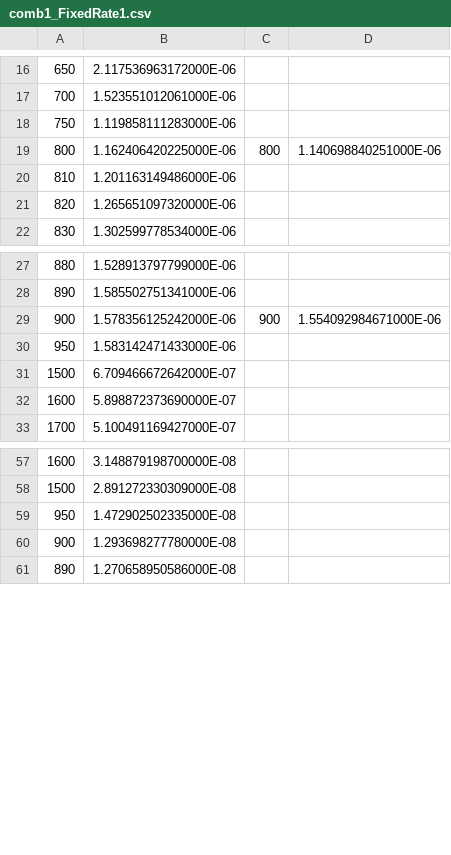
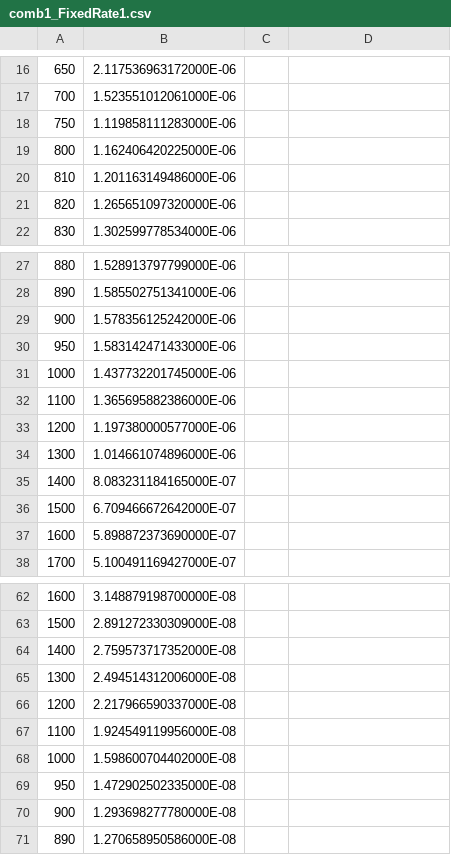
Before and after one commit to amagnan/ShipDPAnalysis, a CSV file: data/200213/comb1_FixedRate1.csv, drawn as a sheet; only a part is shown, gaps mark what is left out; the diff names each change by its address in the sheet, - before the commit and + after, or states it on an @@ line.

```diff
--- a/data/200213/comb1_FixedRate1.csv
+++ b/data/200213/comb1_FixedRate1.csv
-C19: 800
+C19: (empty)
-D19: 1.140698840251000E-06
+D19: (empty)
-C29: 900
+C29: (empty)
-D29: 1.554092984671000E-06
+D29: (empty)
+row 31: 1000 | 1.437732201745000E-06
+row 32: 1100 | 1.365695882386000E-06
+row 33: 1200 | 1.197380000577000E-06
+row 34: 1300 | 1.014661074896000E-06
+row 35: 1400 | 8.083231184165000E-07
+row 64: 1400 | 2.759573717352000E-08
+row 65: 1300 | 2.494514312006000E-08
+row 66: 1200 | 2.217966590337000E-08
+row 67: 1100 | 1.924549119956000E-08
+row 68: 1000 | 1.598600704402000E-08
```
Also changed, not shown: data/200213/comb_FixedRate1.csv, data/200213/meson_FixedRate1.csv, 16 other files.
